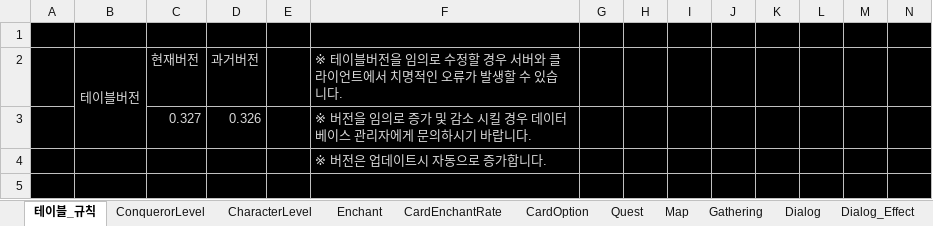
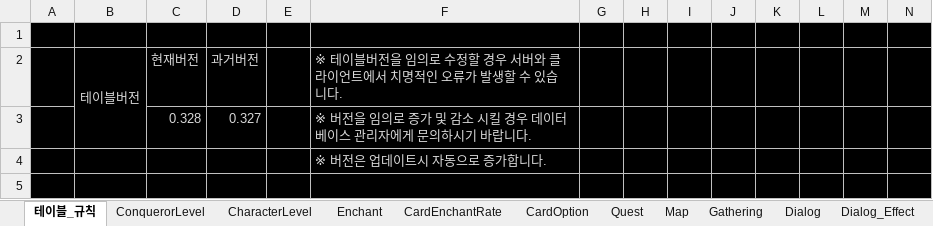
Before and after one commit to rcasio/MarkTwo, an Excel workbook: MarkTwo/bin/Debug/ExcelionDB.xlsm, sheet 테이블_규칙, drawn as a sheet; only a part is shown; values as stored, in another font and other column widths than the file's, no borders; removed rows and columns are numbered as before the commit, all else as after; rows hold the shown columns only; the diff names each change by its address in the sheet, - before the commit and + after, or states it on an @@ line.

```diff
--- a/MarkTwo/bin/Debug/ExcelionDB.xlsm (sheet 테이블_규칙)
+++ b/MarkTwo/bin/Debug/ExcelionDB.xlsm (sheet 테이블_규칙)
-row 3:  |  | 0.327 | 0.326 |  | ※ 버전을 임의로 증가 및 감소 시킬 경우 데이터베이스 관리자에게 문의하시기 바랍니다.
+row 3:  |  | 0.328 | 0.327 |  | ※ 버전을 임의로 증가 및 감소 시킬 경우 데이터베이스 관리자에게 문의하시기 바랍니다.
```
Also changed, not shown: sheet PR, 23 other files.
